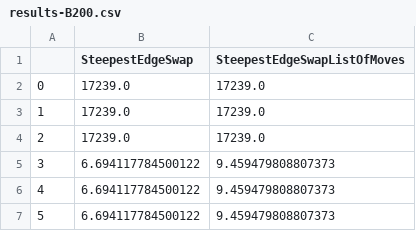
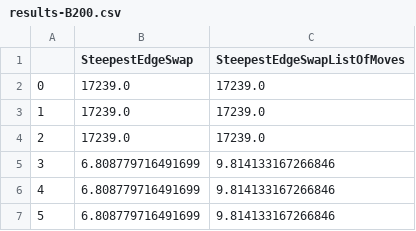
Before and after one commit to damianhorna/evolutionary-metaheuristics, a CSV file: results-B200.csv, drawn as a sheet.

```diff
--- a/results-B200.csv
+++ b/results-B200.csv
@@ -4,4 +4,4 @@
 2,17239.0,17239.0
-3,6.694117784500122,9.459479808807373
-4,6.694117784500122,9.459479808807373
-5,6.694117784500122,9.459479808807373
+3,6.808779716491699,9.814133167266846
+4,6.808779716491699,9.814133167266846
+5,6.808779716491699,9.814133167266846
```
Also changed, not shown: results-A200.csv, 8 other files.
